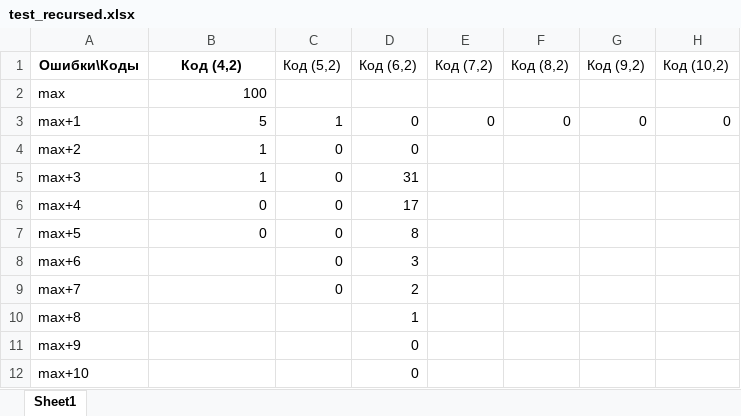
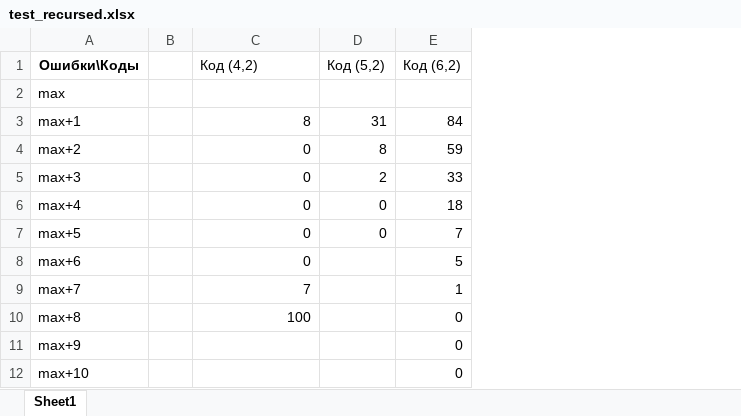
Before and after one commit to YBarsukova/ReedMullerFuzzyVault, an Excel workbook: test_recursed.xlsx, sheet Sheet1, drawn as a sheet; values as stored, in another font and other column widths than the file's, no borders; removed rows and columns are numbered as before the commit, all else as after; the diff names each change by its address in the sheet, - before the commit and + after, or states it on an @@ line.

```diff
--- a/test_recursed.xlsx (sheet Sheet1)
+++ b/test_recursed.xlsx (sheet Sheet1)
+column B, empty
-column E (Код (7,2)), row 3: 0
-column F (Код (8,2)), row 3: 0
-column G (Код (9,2)), row 3: 0
-column H (Код (10,2)), row 3: 0
@@ C1 bold: on → off, alignment: center → left @@
-C2 (Код (4,2)): 100
+C2 (Код (4,2)): (empty)
-C3 (Код (4,2)): 5
+C3 (Код (4,2)): 8
-D3 (Код (5,2)): 1
+D3 (Код (5,2)): 31
-E3 (Код (6,2)): 0
+E3 (Код (6,2)): 84
-C4:C5 (Код (4,2)): 1
+C4:C5 (Код (4,2)): 0
-D4 (Код (5,2)): 0
+D4 (Код (5,2)): 8
-E4 (Код (6,2)): 0
+E4 (Код (6,2)): 59
-D5 (Код (5,2)): 0
+D5 (Код (5,2)): 2
-E5 (Код (6,2)): 31
+E5 (Код (6,2)): 33
-E6 (Код (6,2)): 17
+E6 (Код (6,2)): 18
-E7 (Код (6,2)): 8
+E7 (Код (6,2)): 7
-C8 (Код (4,2)): (empty)
+C8 (Код (4,2)): 0
-D8:D9 (Код (5,2)): 0
+D8:D9 (Код (5,2)): (empty)
-E8 (Код (6,2)): 3
+E8 (Код (6,2)): 5
-C9 (Код (4,2)): (empty)
+C9 (Код (4,2)): 7
-E9 (Код (6,2)): 2
+E9 (Код (6,2)): 1
-C10 (Код (4,2)): (empty)
+C10 (Код (4,2)): 100
-E10 (Код (6,2)): 1
+E10 (Код (6,2)): 0
```
Also changed, not shown: 3 other files.
